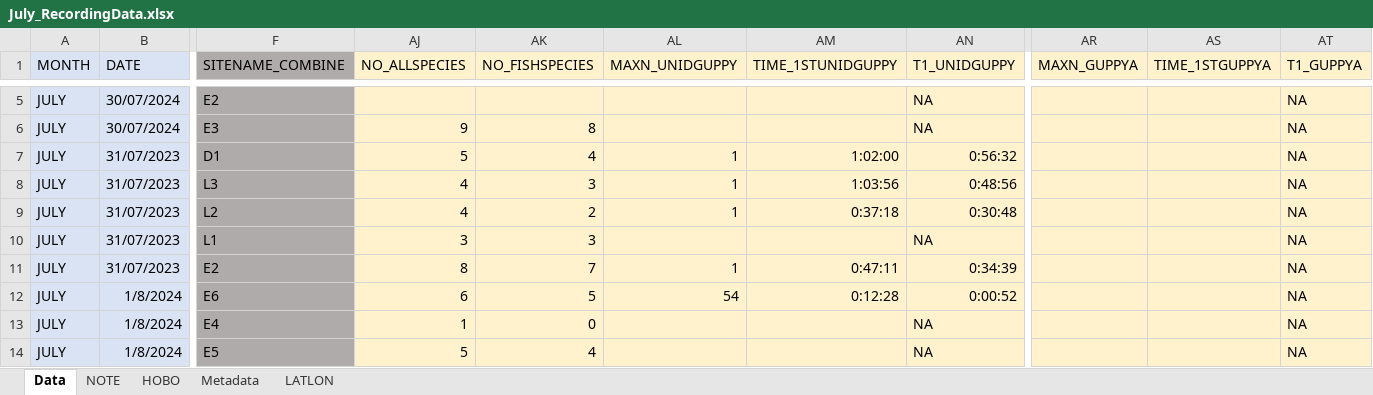
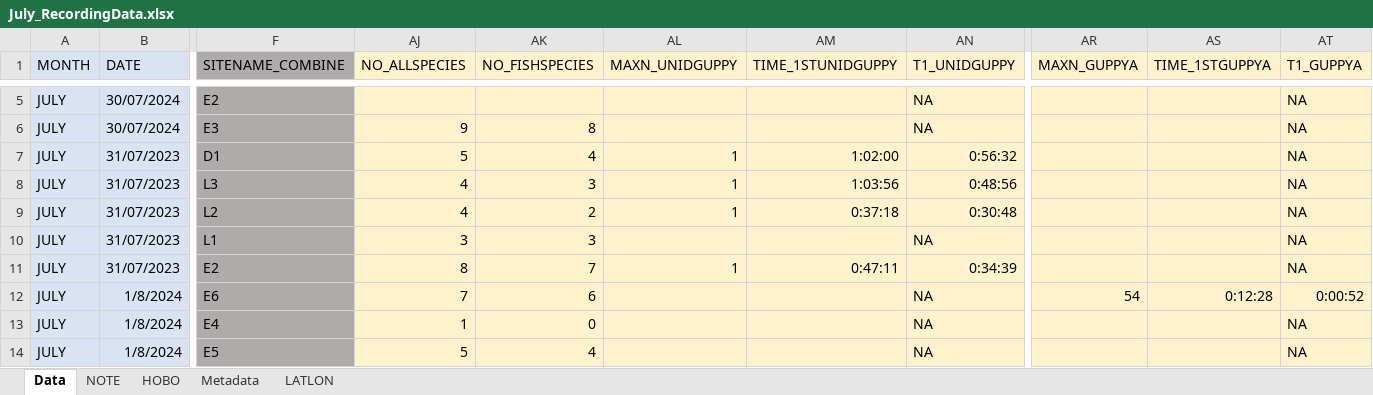
Before and after one commit to swulfing/TanakekeProject, an Excel workbook: URUVS/Datasheets/URUV/07.2024/July_RecordingData.xlsx, sheet Data, drawn as a sheet; only a part is shown, gaps mark what is left out; values as stored, in another font and other column widths than the file's, no borders; the diff names each change by its address in the sheet, - before the commit and + after, or states it on an @@ line.

```diff
--- a/URUVS/Datasheets/URUV/07.2024/July_RecordingData.xlsx (sheet Data)
+++ b/URUVS/Datasheets/URUV/07.2024/July_RecordingData.xlsx (sheet Data)
-AJ12 (NO_ALLSPECIES): 6
+AJ12 (NO_ALLSPECIES): 7
-AK12 (NO_FISHSPECIES): 5
+AK12 (NO_FISHSPECIES): 6
-AL12 (MAXN_UNIDGUPPY): 54
+AL12 (MAXN_UNIDGUPPY): (empty)
-AM12 (TIME_1STUNIDGUPPY): 0:12:28
+AM12 (TIME_1STUNIDGUPPY): (empty)
-AN12 (T1_UNIDGUPPY): 0:00:52
+AN12 (T1_UNIDGUPPY): NA
-AR12 (MAXN_GUPPYA): (empty)
+AR12 (MAXN_GUPPYA): 54
-AS12 (TIME_1STGUPPYA): (empty)
+AS12 (TIME_1STGUPPYA): 0:12:28
-AT12 (T1_GUPPYA): NA
+AT12 (T1_GUPPYA): 0:00:52
```
Also changed, not shown: URUVS/Datasheets/URUV/03.2024/March_RecordingData.xlsx, URUVS/Datasheets/URUV/04.2024/April_RecordingData.xlsx, 25 other files.
